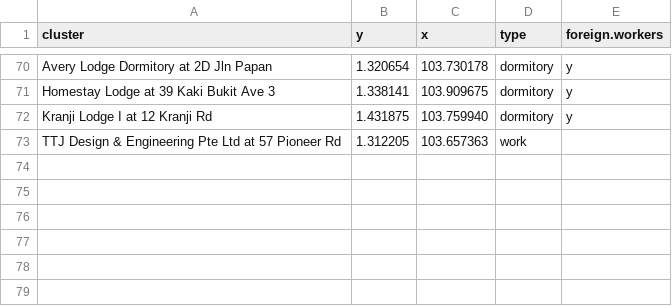
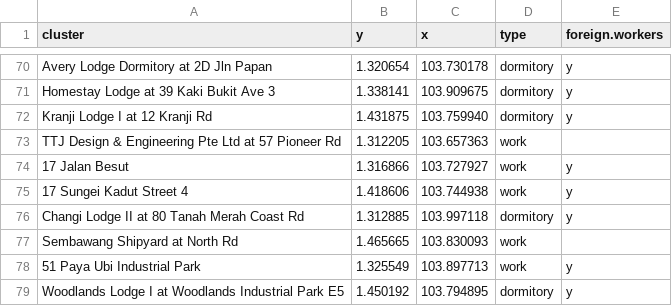
Before and after one commit to eunices/shiny-server, a CSV file: public-apps/covid19/clusters.csv, drawn as a sheet; only a part is shown, gaps mark what is left out.

Commit message:
[EJYS] Update data

```diff
--- a/public-apps/covid19/clusters.csv
+++ b/public-apps/covid19/clusters.csv
@@ -75 +75,7 @@ Kranji Lodge I at 12 Kranji Rd,1.431875,103.759940,dormitory,y
 TTJ Design & Engineering Pte Ltd at 57 Pioneer Rd,1.312205,103.657363,work,
+17 Jalan Besut,1.316866,103.727927,work,y
+17 Sungei Kadut Street 4,1.418606,103.744938,work,y
+Changi Lodge II at 80 Tanah Merah Coast Rd,1.312885,103.997118,dormitory,y
+Sembawang Shipyard at North Rd,1.465665,103.830093,work,
+51 Paya Ubi Industrial Park,1.325549,103.897713,work,y
+Woodlands Lodge I at Woodlands Industrial Park E5,1.450192,103.794895,dormitory,y
```
Also changed, not shown: public-apps/covid19/cases.csv, 4 other files.
